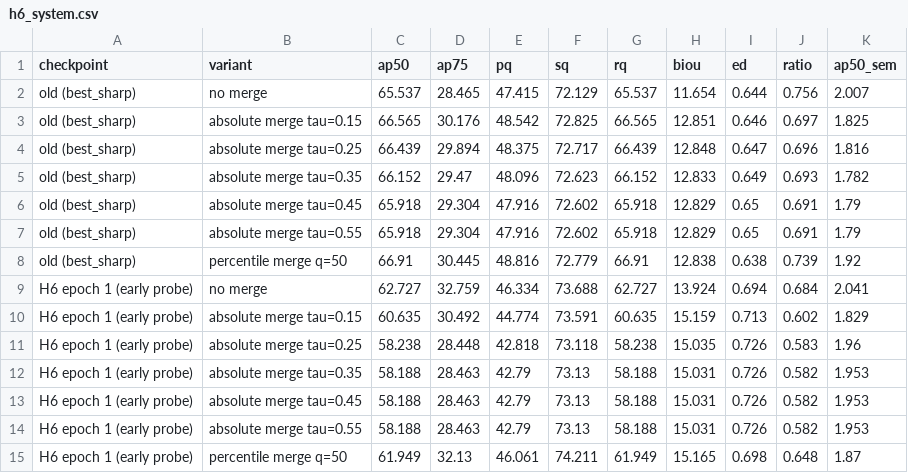
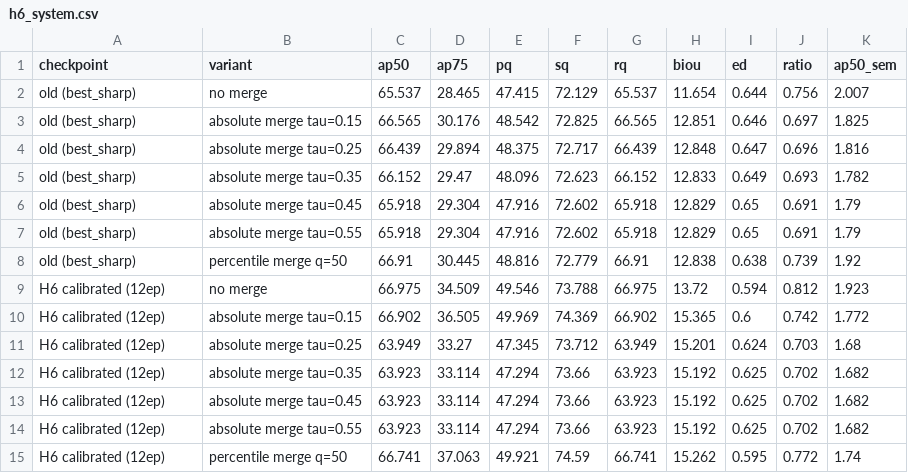
Before and after one commit to VIENDANBACK5/MoE4SCD, a CSV file: crown_research/experiments/h6-boundary-loss/results/h6_system.csv, drawn as a sheet; removed rows and columns are numbered as before the commit, all else as after; the diff names each change by its address in the sheet, - before the commit and + after, or states it on an @@ line.

```diff
--- a/crown_research/experiments/h6-boundary-loss/results/h6_system.csv
+++ b/crown_research/experiments/h6-boundary-loss/results/h6_system.csv
-row 9: H6 epoch 1 (early probe) | no merge | 62.727 | 32.759 | 46.334 | 73.688 | 62.727 | 13.924 | 0.694 | 0.684 | 2.041
-row 10: H6 epoch 1 (early probe) | absolute merge tau=0.15 | 60.635 | 30.492 | 44.774 | 73.591 | 60.635 | 15.159 | 0.713 | 0.602 | 1.829
-row 11: H6 epoch 1 (early probe) | absolute merge tau=0.25 | 58.238 | 28.448 | 42.818 | 73.118 | 58.238 | 15.035 | 0.726 | 0.583 | 1.96
-row 12: H6 epoch 1 (early probe) | absolute merge tau=0.35 | 58.188 | 28.463 | 42.79 | 73.13 | 58.188 | 15.031 | 0.726 | 0.582 | 1.953
-row 13: H6 epoch 1 (early probe) | absolute merge tau=0.45 | 58.188 | 28.463 | 42.79 | 73.13 | 58.188 | 15.031 | 0.726 | 0.582 | 1.953
-row 14: H6 epoch 1 (early probe) | absolute merge tau=0.55 | 58.188 | 28.463 | 42.79 | 73.13 | 58.188 | 15.031 | 0.726 | 0.582 | 1.953
-row 15: H6 epoch 1 (early probe) | percentile merge q=50 | 61.949 | 32.13 | 46.061 | 74.211 | 61.949 | 15.165 | 0.698 | 0.648 | 1.87
+row 9: H6 calibrated (12ep) | no merge | 66.975 | 34.509 | 49.546 | 73.788 | 66.975 | 13.72 | 0.594 | 0.812 | 1.923
+row 10: H6 calibrated (12ep) | absolute merge tau=0.15 | 66.902 | 36.505 | 49.969 | 74.369 | 66.902 | 15.365 | 0.6 | 0.742 | 1.772
+row 11: H6 calibrated (12ep) | absolute merge tau=0.25 | 63.949 | 33.27 | 47.345 | 73.712 | 63.949 | 15.201 | 0.624 | 0.703 | 1.68
+row 12: H6 calibrated (12ep) | absolute merge tau=0.35 | 63.923 | 33.114 | 47.294 | 73.66 | 63.923 | 15.192 | 0.625 | 0.702 | 1.682
+row 13: H6 calibrated (12ep) | absolute merge tau=0.45 | 63.923 | 33.114 | 47.294 | 73.66 | 63.923 | 15.192 | 0.625 | 0.702 | 1.682
+row 14: H6 calibrated (12ep) | absolute merge tau=0.55 | 63.923 | 33.114 | 47.294 | 73.66 | 63.923 | 15.192 | 0.625 | 0.702 | 1.682
+row 15: H6 calibrated (12ep) | percentile merge q=50 | 66.741 | 37.063 | 49.921 | 74.59 | 66.741 | 15.262 | 0.595 | 0.772 | 1.74
```
Also changed, not shown: crown_research/experiments/h6-boundary-loss/results/h6_head_diagnostic.csv, 5 other files.
